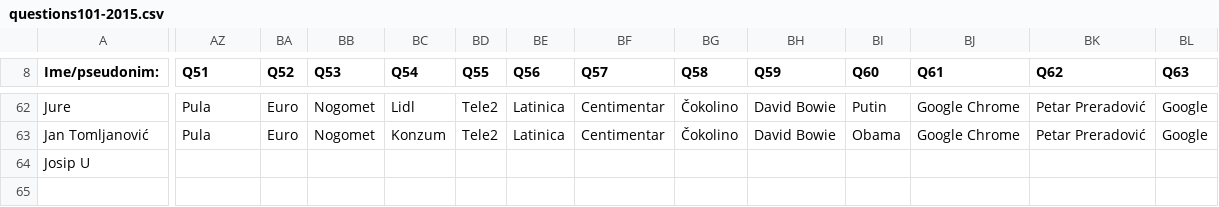
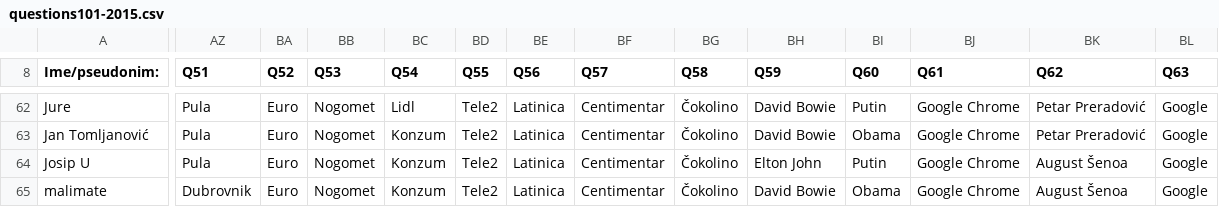
Before and after one commit to AlterEgogo/AI-MachineLearning-Studies, a CSV file: data/questions101-2015.csv, drawn as a sheet; only a part is shown, gaps mark what is left out; rows hold the shown columns only; the diff covers the shown part only; the diff names each change by its address in the sheet, - before the commit and + after, or states it on an @@ line.

```diff
--- a/data/questions101-2015.csv
+++ b/data/questions101-2015.csv
-AZ64 (Q51): (empty)
+AZ64 (Q51): Pula
-BA64 (Q52): (empty)
+BA64 (Q52): Euro
-BB64 (Q53): (empty)
+BB64 (Q53): Nogomet
-BC64 (Q54): (empty)
+BC64 (Q54): Konzum
-BD64 (Q55): (empty)
+BD64 (Q55): Tele2
-BE64 (Q56): (empty)
+BE64 (Q56): Latinica
-BF64 (Q57): (empty)
+BF64 (Q57): Centimentar
-BG64 (Q58): (empty)
+BG64 (Q58): Čokolino
-BH64 (Q59): (empty)
+BH64 (Q59): Elton John
-BI64 (Q60): (empty)
+BI64 (Q60): Putin
-BJ64 (Q61): (empty)
+BJ64 (Q61): Google Chrome
-BK64 (Q62): (empty)
+BK64 (Q62): August Šenoa
-BL64 (Q63): (empty)
+BL64 (Q63): Google
+row 65: malimate | Dubrovnik | Euro | Nogomet | Konzum | Tele2 | Latinica | Centimentar | Čokolino | David Bowie | Obama | Google Chrome | August Šenoa | Google
```
Also changed, not shown: 38 edited cells elsewhere in this file.
